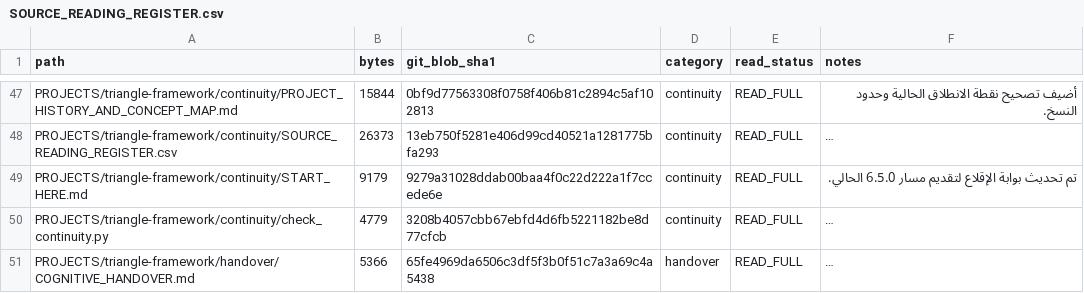
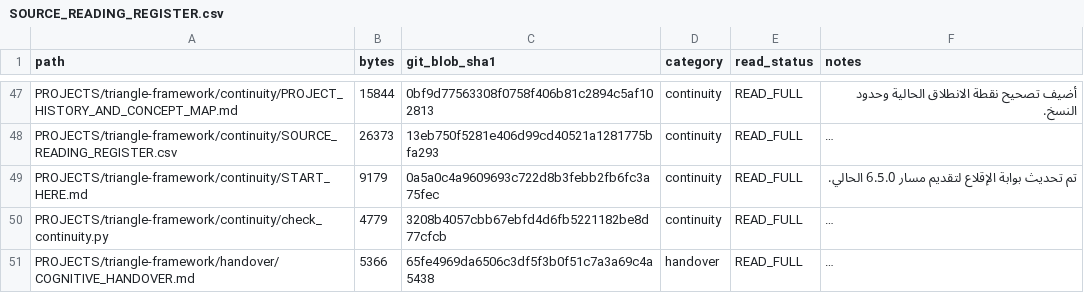
Before and after one commit to 19REKo91/assistant-cloud-memory, a CSV file: PROJECTS/triangle-framework/continuity/SOURCE_READING_REGISTER.csv, drawn as a sheet; only a part is shown, gaps mark what is left out; long unchanged cells end in …; the diff names each change by its address in the sheet, - before the commit and + after, or states it on an @@ line.

Commit message:
Refresh final start page fingerprint

```diff
--- a/PROJECTS/triangle-framework/continuity/SOURCE_READING_REGISTER.csv
+++ b/PROJECTS/triangle-framework/continuity/SOURCE_READING_REGISTER.csv
-C49 (git_blob_sha1): 9279a31028ddab00baa4f0c22d222a1f7ccede6e
+C49 (git_blob_sha1): 0a5a0c4a9609693c722d8b3febb2fb6fc3a75fec
```
